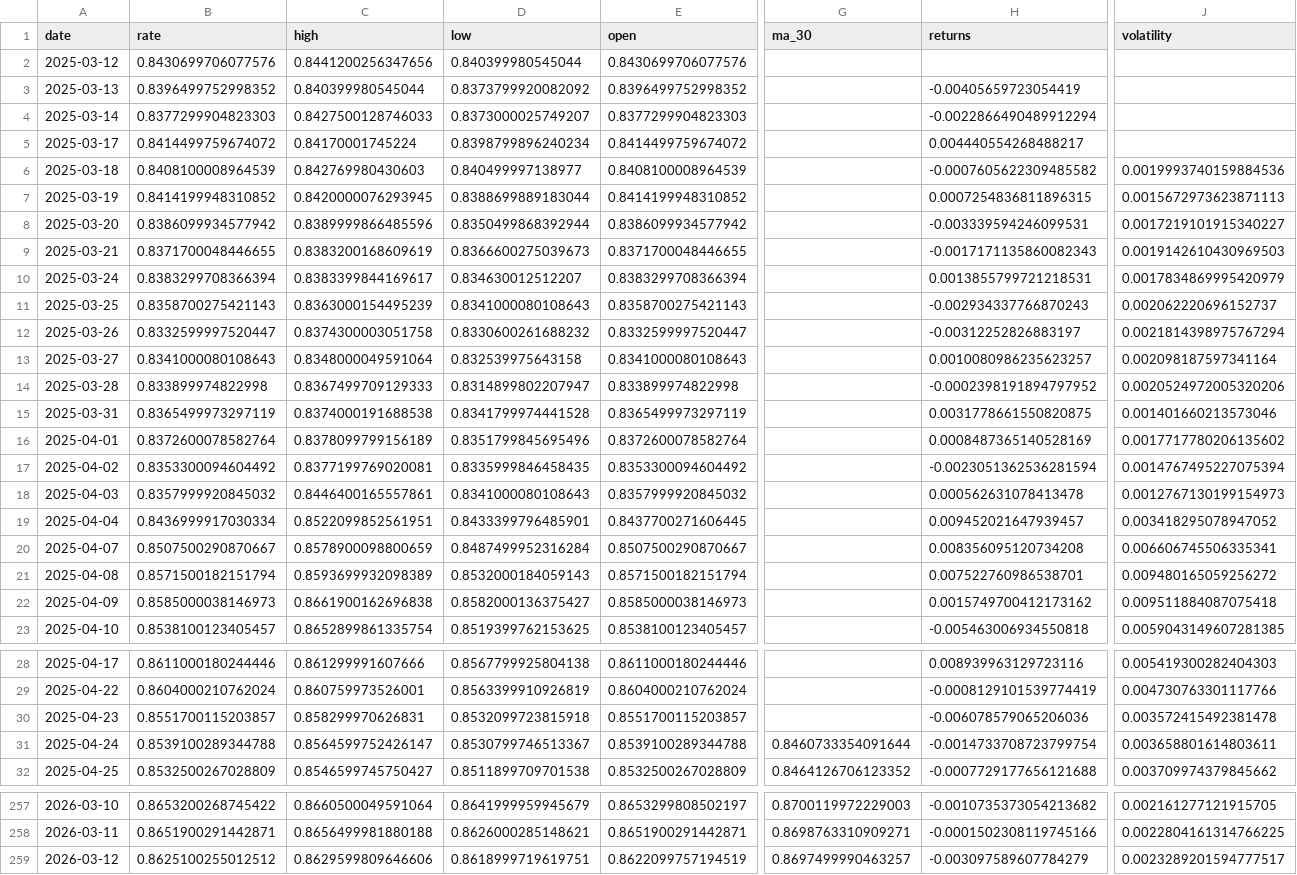
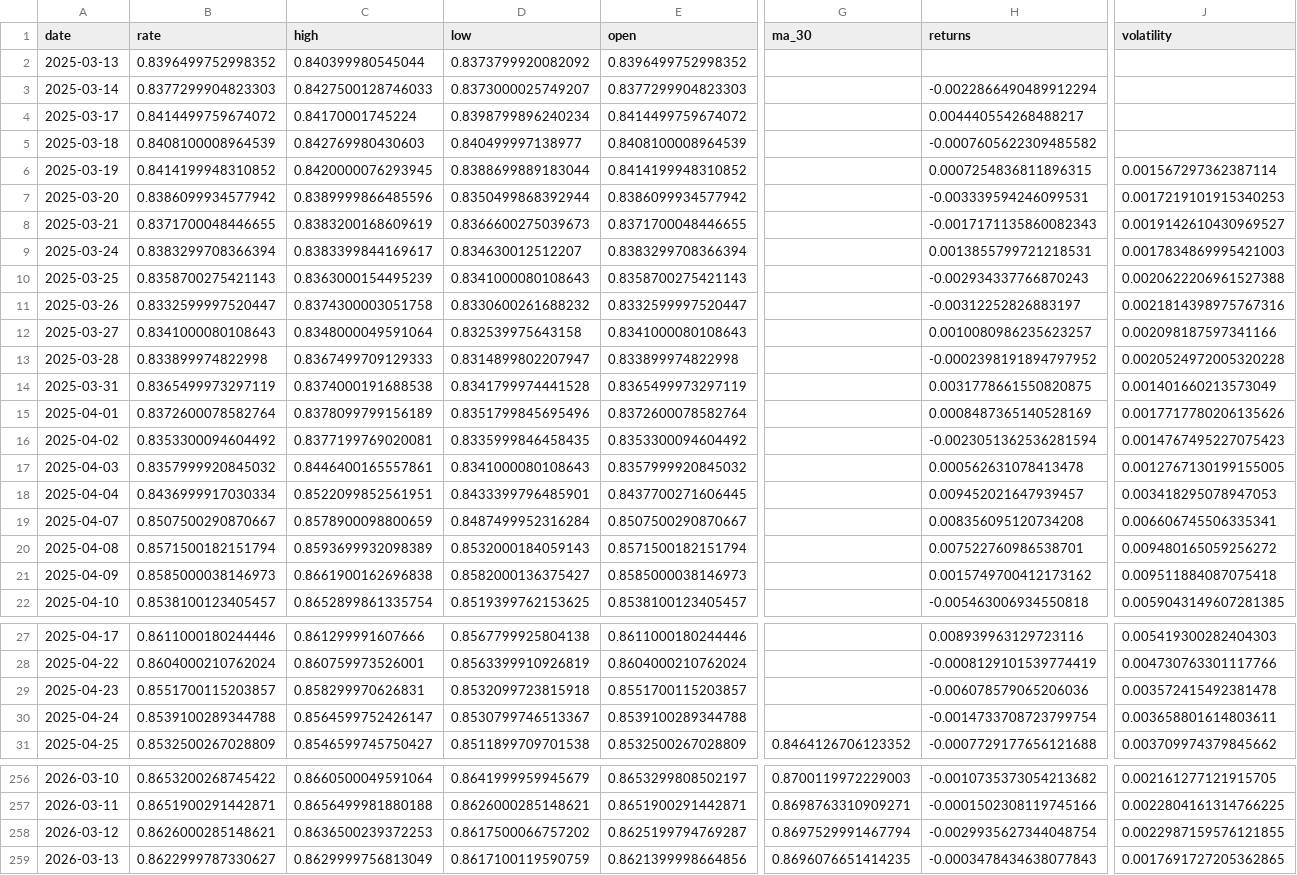
Before and after one commit to sha2w2/whatstherate, a CSV file: data/processed/features_engineered.csv, drawn as a sheet; only a part is shown, gaps mark what is left out; removed rows and columns are numbered as before the commit, all else as after; rows hold the shown columns only; the diff covers the shown part only; the diff names each change by its address in the sheet, - before the commit and + after, or states it on an @@ line.

```diff
--- a/data/processed/features_engineered.csv
+++ b/data/processed/features_engineered.csv
-row 2: 2025-03-12 | 0.8430699706077576 | 0.8441200256347656 | 0.840399980545044 | 0.8430699706077576
-H2 (returns): -0.00405659723054419
+H2 (returns): (empty)
-J5 (volatility): 0.0019993740159884536
+J5 (volatility): (empty)
-J6 (volatility): 0.0015672973623871113
+J6 (volatility): 0.001567297362387114
-J7 (volatility): 0.0017219101915340227
+J7 (volatility): 0.0017219101915340253
-J8 (volatility): 0.0019142610430969503
+J8 (volatility): 0.0019142610430969527
-J9 (volatility): 0.0017834869995420979
+J9 (volatility): 0.0017834869995421003
-J10 (volatility): 0.002062220696152737
+J10 (volatility): 0.0020622206961527388
-J11 (volatility): 0.0021814398975767294
+J11 (volatility): 0.0021814398975767316
-J12 (volatility): 0.002098187597341164
+J12 (volatility): 0.002098187597341166
-J13 (volatility): 0.0020524972005320206
+J13 (volatility): 0.0020524972005320228
-J14 (volatility): 0.001401660213573046
+J14 (volatility): 0.001401660213573049
-J15 (volatility): 0.0017717780206135602
+J15 (volatility): 0.0017717780206135626
-J16 (volatility): 0.0014767495227075394
+J16 (volatility): 0.0014767495227075423
-J17 (volatility): 0.0012767130199154973
+J17 (volatility): 0.0012767130199155005
-J18 (volatility): 0.003418295078947052
+J18 (volatility): 0.003418295078947053
-G30 (ma_30): 0.8460733354091644
+G30 (ma_30): (empty)
-B258 (rate): 0.8625100255012512
+B258 (rate): 0.8626000285148621
-C258 (high): 0.8629599809646606
+C258 (high): 0.8636500239372253
-D258 (low): 0.8618999719619751
+D258 (low): 0.8617500066757202
-E258 (open): 0.8622099757194519
+E258 (open): 0.8625199794769287
-G258 (ma_30): 0.8697499990463257
+G258 (ma_30): 0.8697529991467794
-H258 (returns): -0.003097589607784279
+H258 (returns): -0.0029935627344048754
-J258 (volatility): 0.0023289201594777517
+J258 (volatility): 0.0022987159576121855
+row 259: 2026-03-13 | 0.8622999787330627 | 0.8629999756813049 | 0.8617100119590759 | 0.8621399998664856 | 0.8696076651414235 | -0.0003478434638077843 | 0.0017691727205362865
```
Also changed, not shown: 1 edited cell elsewhere in this file, 1 other file.
